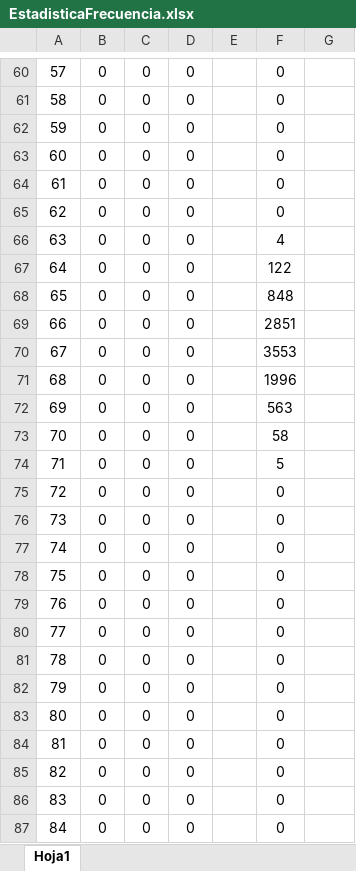
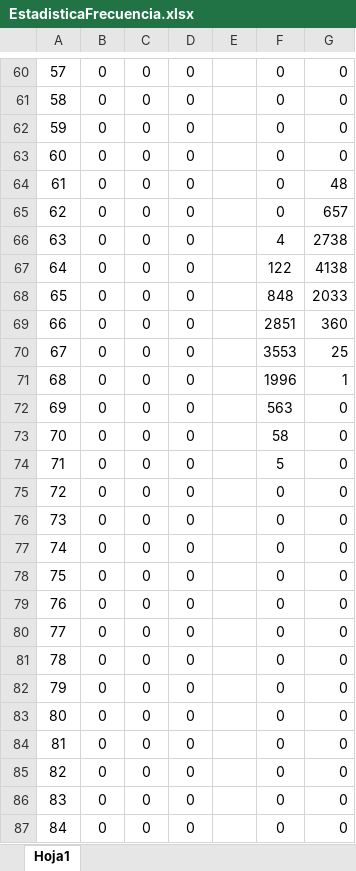
Before and after one commit to LosIsotopos/Coloreo, an Excel workbook: EstadisticaFrecuencia.xlsx, sheet Hoja1, drawn as a sheet; only a part is shown, gaps mark what is left out; values as stored, in another font and other column widths than the file's, no borders; the diff covers the shown part only; the diff names each change by its address in the sheet, - before the commit and + after, or states it on an @@ line.

```diff
--- a/EstadisticaFrecuencia.xlsx (sheet Hoja1)
+++ b/EstadisticaFrecuencia.xlsx (sheet Hoja1)
-G60:G63: (empty)
+G60:G63: 0
-G64: (empty)
+G64: 48
-G65: (empty)
+G65: 657
-G66: (empty)
+G66: 2738
-G67: (empty)
+G67: 4138
-G68: (empty)
+G68: 2033
-G69: (empty)
+G69: 360
-G70: (empty)
+G70: 25
-G71: (empty)
+G71: 1
-G72:G87: (empty)
+G72:G87: 0
```
Also changed, not shown: 572 edited cells elsewhere in this sheet.
